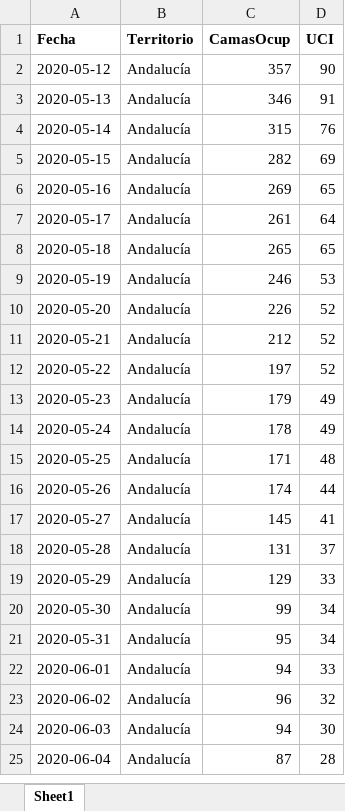
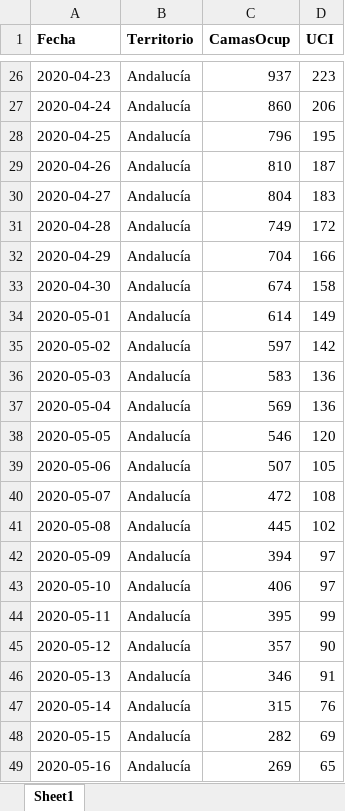
Before and after one commit to Pakillo/COVID19-Andalucia, an Excel workbook: datos/camas_ocupadas.xlsx, sheet Sheet1, drawn as a sheet; only a part is shown, gaps mark what is left out; the shorter side is filled out with more unchanged rows; values as stored, in another font and other column widths than the file's, no borders; the diff covers the shown part only; the diff names each change by its address in the sheet, - before the commit and + after, or states it on an @@ line.

```diff
--- a/datos/camas_ocupadas.xlsx (sheet Sheet1)
+++ b/datos/camas_ocupadas.xlsx (sheet Sheet1)
+row 26: 2020-04-23 | Andalucía | 937 | 223
+row 27: 2020-04-24 | Andalucía | 860 | 206
+row 28: 2020-04-25 | Andalucía | 796 | 195
+row 29: 2020-04-26 | Andalucía | 810 | 187
+row 30: 2020-04-27 | Andalucía | 804 | 183
+row 31: 2020-04-28 | Andalucía | 749 | 172
+row 32: 2020-04-29 | Andalucía | 704 | 166
+row 33: 2020-04-30 | Andalucía | 674 | 158
+row 34: 2020-05-01 | Andalucía | 614 | 149
+row 35: 2020-05-02 | Andalucía | 597 | 142
+row 36: 2020-05-03 | Andalucía | 583 | 136
+row 37: 2020-05-04 | Andalucía | 569 | 136
+row 38: 2020-05-05 | Andalucía | 546 | 120
+row 39: 2020-05-06 | Andalucía | 507 | 105
+row 40: 2020-05-07 | Andalucía | 472 | 108
+row 41: 2020-05-08 | Andalucía | 445 | 102
+row 42: 2020-05-09 | Andalucía | 394 | 97
+row 43: 2020-05-10 | Andalucía | 406 | 97
+row 44: 2020-05-11 | Andalucía | 395 | 99
```
Also changed, not shown: 27 added rows elsewhere in this sheet, 33 other files.
